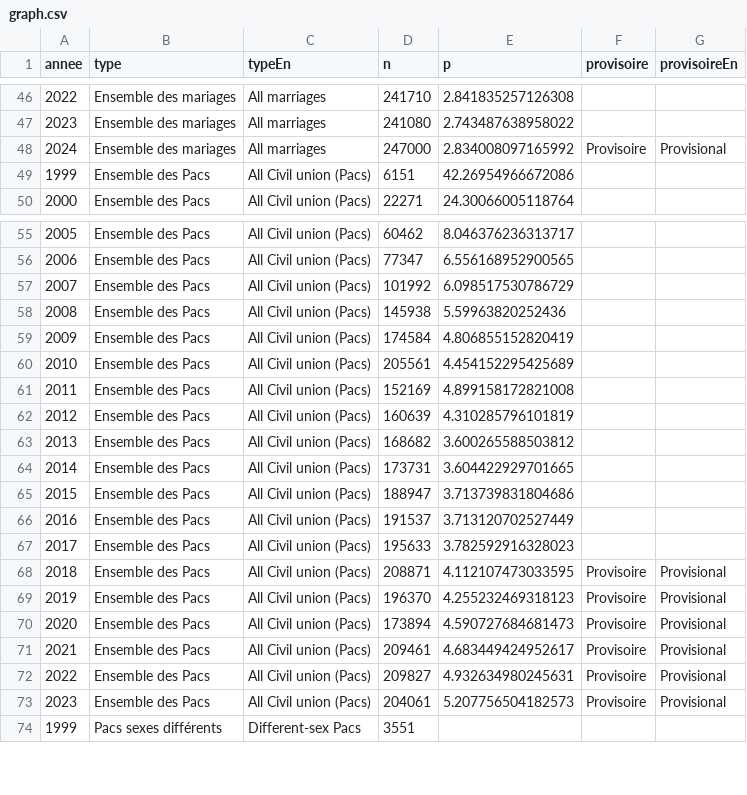
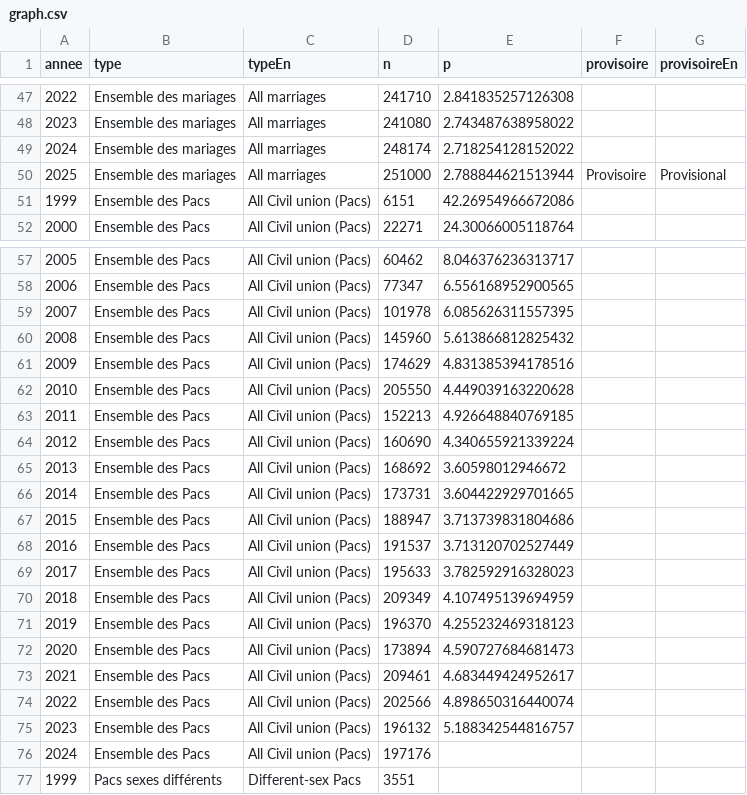
Before and after one commit to mthevenin/tssp, a CSV file: Mariages_pacs/graph.csv, drawn as a sheet; only a part is shown, gaps mark what is left out; removed rows and columns are numbered as before the commit, all else as after; the diff covers the shown part only; the diff names each change by its address in the sheet, - before the commit and + after, or states it on an @@ line.

Commit message:
maj data

```diff
--- a/Mariages_pacs/graph.csv
+++ b/Mariages_pacs/graph.csv
@@ column A (annee) renumbered between rows 37 and 50 @@
+row 49: 2024 | Ensemble des mariages | All marriages | 248174 | 2.718254128152022
-D50 (n): 247000
+D50 (n): 251000
-E50 (p): 2.834008097165992
+E50 (p): 2.788844621513944
-D59 (n): 101992
+D59 (n): 101978
-E59 (p): 6.098517530786729
+E59 (p): 6.085626311557395
-D60 (n): 145938
+D60 (n): 145960
-E60 (p): 5.59963820252436
+E60 (p): 5.613866812825432
-D61 (n): 174584
+D61 (n): 174629
-E61 (p): 4.806855152820419
+E61 (p): 4.831385394178516
-D62 (n): 205561
+D62 (n): 205550
-E62 (p): 4.454152295425689
+E62 (p): 4.449039163220628
-D63 (n): 152169
+D63 (n): 152213
-E63 (p): 4.899158172821008
+E63 (p): 4.926648840769185
-D64 (n): 160639
+D64 (n): 160690
-E64 (p): 4.310285796101819
+E64 (p): 4.340655921339224
-D65 (n): 168682
+D65 (n): 168692
-E65 (p): 3.600265588503812
+E65 (p): 3.60598012946672
-row 68: 2018 | Ensemble des Pacs | All Civil union (Pacs) | 208871 | 4.112107473033595 | Provisoire | Provisional
+row 70: 2018 | Ensemble des Pacs | All Civil union (Pacs) | 209349 | 4.107495139694959
-F71:F73 (provisoire): Provisoire
+F71:F73 (provisoire): (empty)
-G71:G73 (provisoireEn): Provisional
+G71:G73 (provisoireEn): (empty)
-row 72: 2022 | Ensemble des Pacs | All Civil union (Pacs) | 209827 | 4.932634980245631 | Provisoire | Provisional
-row 73: 2023 | Ensemble des Pacs | All Civil union (Pacs) | 204061 | 5.207756504182573 | Provisoire | Provisional
+row 74: 2022 | Ensemble des Pacs | All Civil union (Pacs) | 202566 | 4.898650316440074
+row 75: 2023 | Ensemble des Pacs | All Civil union (Pacs) | 196132 | 5.188342544816757
+row 76: 2024 | Ensemble des Pacs | All Civil union (Pacs) | 197176
```
Also changed, not shown: 5 added rows, 3 removed rows and 7 edited cells elsewhere in this file.
